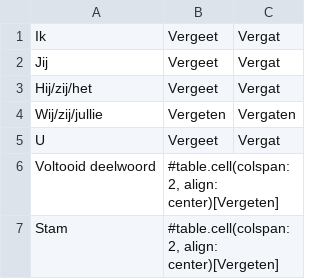
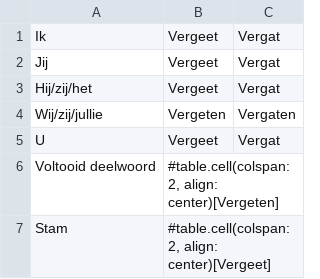
Before and after one commit to sav-imagines/Nederlands-Leren, a TSV file: conjugations/vergeten.tsv, drawn as a sheet.

```diff
--- a/conjugations/vergeten.tsv
+++ b/conjugations/vergeten.tsv
@@ -6,2 +6,2 @@ U	Vergeet	Vergat
 Voltooid deelwoord	#table.cell(colspan: 2, align: center)[Vergeten]
-Stam	#table.cell(colspan: 2, align: center)[Vergeten]
+Stam	#table.cell(colspan: 2, align: center)[Vergeet]
```
Also changed, not shown: 10 other files.
